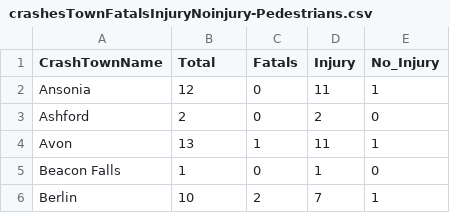
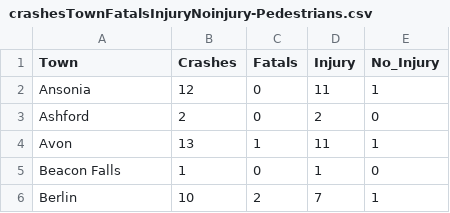
Before and after one commit to Lizardbb/CT-CDR, a CSV file: Non-motorist/crashesTownFatalsInjuryNoinjury-Pedestrians.csv, drawn as a sheet; only a part is shown.

Commit message:
non motorist dashboard intro

```diff
--- a/Non-motorist/crashesTownFatalsInjuryNoinjury-Pedestrians.csv
+++ b/Non-motorist/crashesTownFatalsInjuryNoinjury-Pedestrians.csv
@@ -1,2 +1,2 @@
-CrashTownName,Total,Fatals,Injury,No_Injury
+Town,Crashes,Fatals,Injury,No_Injury
 Ansonia,12,0,11,1
```
Also changed, not shown: 10 other files.
